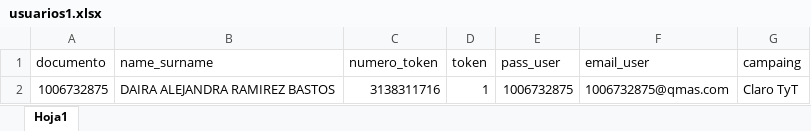
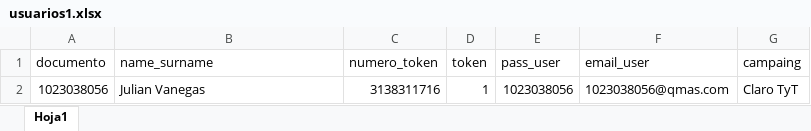
Before and after one commit to DataEngenieer/flask, an Excel workbook: usuarios1.xlsx, sheet Hoja1, drawn as a sheet; values as stored, in another font and other column widths than the file's, no borders; the diff names each change by its address in the sheet, - before the commit and + after, or states it on an @@ line.

```diff
--- a/usuarios1.xlsx (sheet Hoja1)
+++ b/usuarios1.xlsx (sheet Hoja1)
-A2 (documento): 1006732875
+A2 (documento): 1023038056
-B2 (name_surname): DAIRA ALEJANDRA RAMIREZ BASTOS
+B2 (name_surname): Julian Vanegas
-E2 (pass_user): 1006732875
+E2 (pass_user): 1023038056
-F2 (email_user): 1006732875@qmas.com
+F2 (email_user): 1023038056@qmas.com
```
Also changed, not shown: 10 other files.
